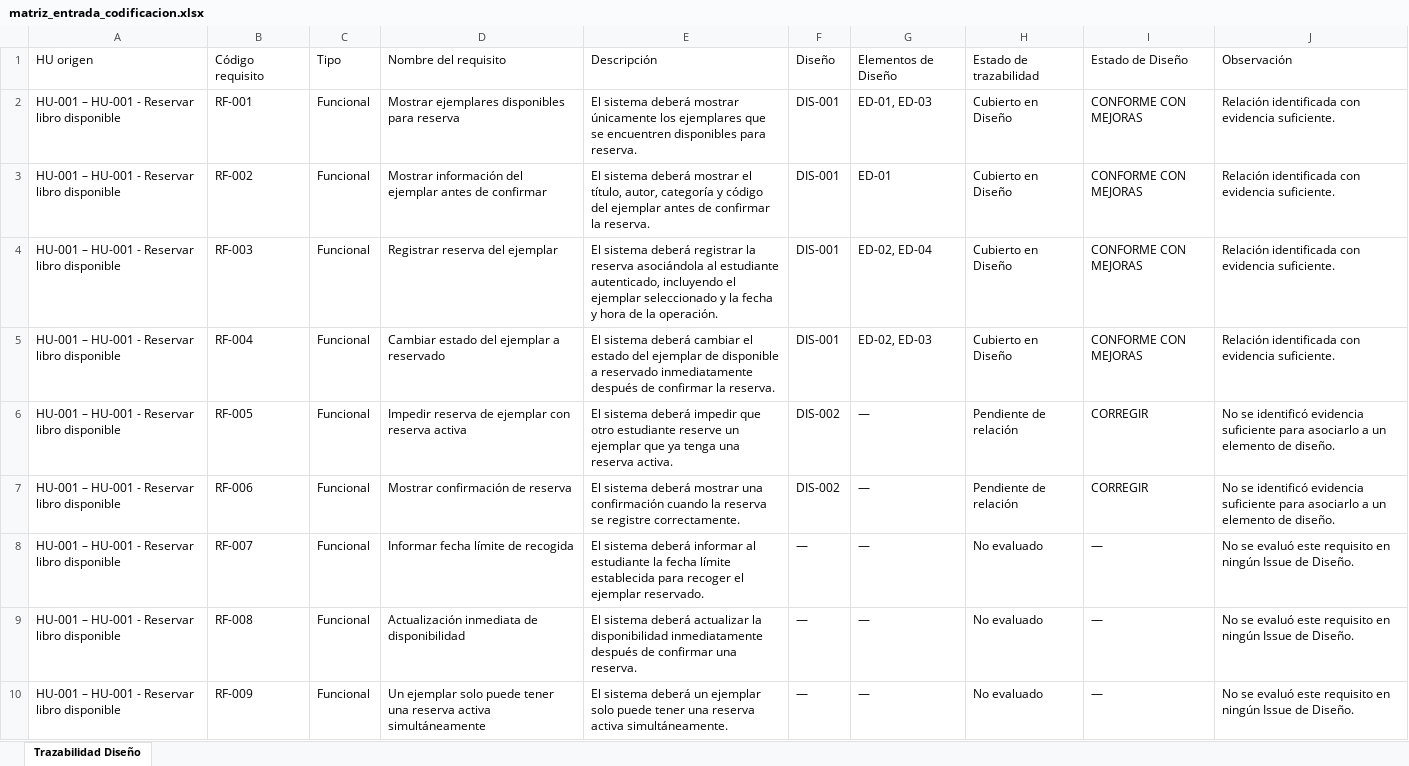
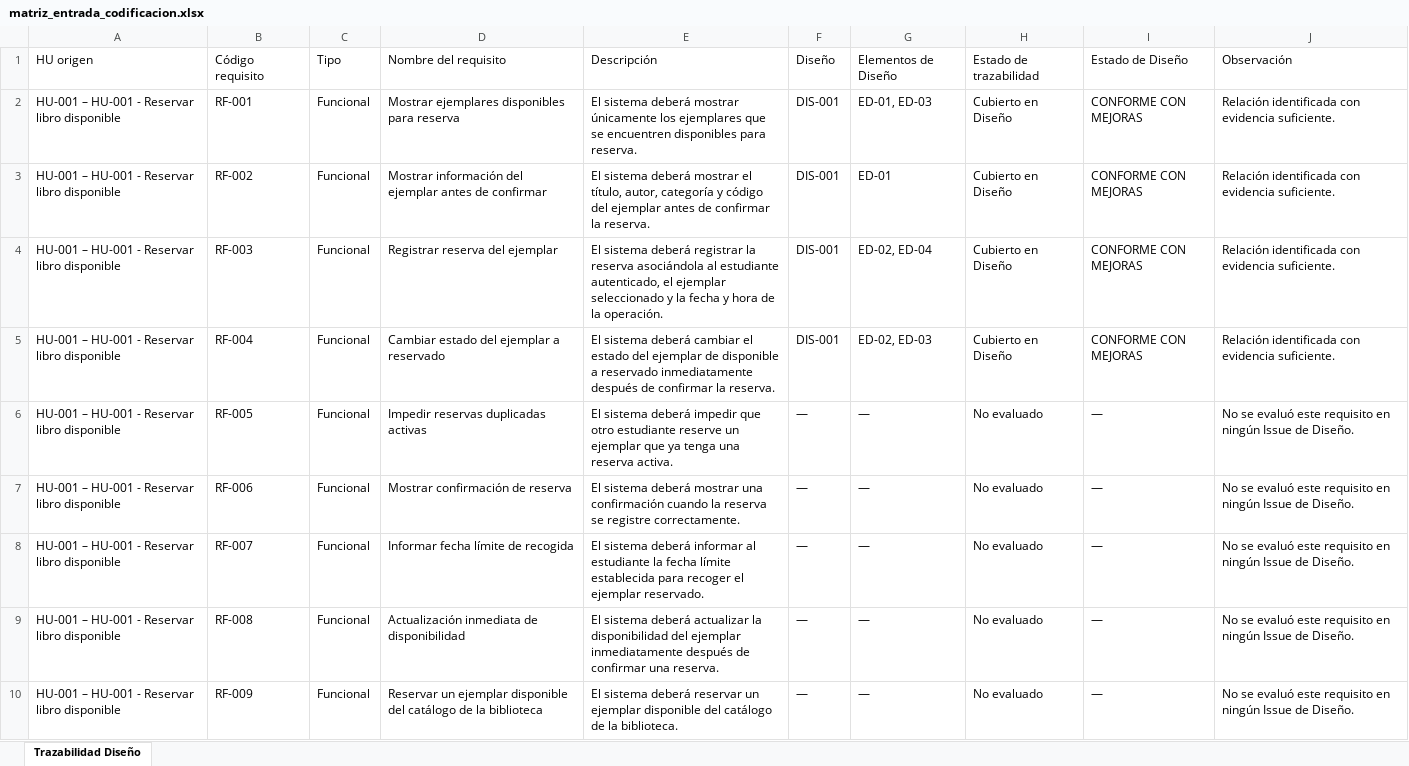
Before and after one commit to acuarionat/modelo-multiagente-dev, an Excel workbook: output/xlsx/matriz_entrada_codificacion.xlsx, sheet Trazabilidad Diseño, drawn as a sheet; only a part is shown; values as stored, in another font and other column widths than the file's, no borders; the diff covers the shown part only; the diff names each change by its address in the sheet, - before the commit and + after, or states it on an @@ line.

```diff
--- a/output/xlsx/matriz_entrada_codificacion.xlsx (sheet Trazabilidad Diseño)
+++ b/output/xlsx/matriz_entrada_codificacion.xlsx (sheet Trazabilidad Diseño)
-E4: …estudiante autenticado, incluyendo el ejemplar…
+E4: …estudiante autenticado, el ejemplar…
-D6: Impedir reserva de ejemplar con reserva activa
+D6: Impedir reservas duplicadas activas
-F6:F7: DIS-002
+F6:F7: —
-H6:H7: Pendiente de relación
+H6:H7: No evaluado
-I6:I7: CORREGIR
+I6:I7: —
-J6:J7: No se identificó evidencia suficiente para asociarlo a un elemento de diseño.
+J6:J7: No se evaluó este requisito en ningún Issue de Diseño.
-E9: …la disponibilidad inmediatamente después…
+E9: …la disponibilidad del ejemplar inmediatamente después…
-D10: Un ejemplar solo puede tener una reserva activa simultáneamente
+D10: Reservar un ejemplar disponible del catálogo de la biblioteca
-E10: …sistema deberá un ejemplar solo puede tener una reserva activa simultáneamente.
+E10: …sistema deberá reservar un ejemplar disponible del catálogo de la biblioteca.
```
Also changed, not shown: 6 edited cells elsewhere in this sheet, output/xlsx/matriz_entrada_diseno.xlsx, 23 other files.
